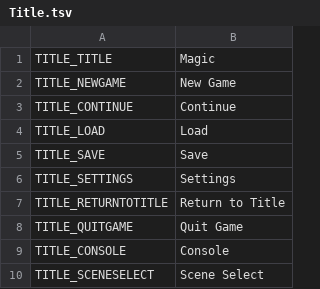
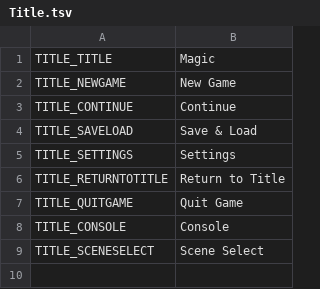
Before and after one commit to Mantas-2155X/Magic, a TSV file: data/localization/en/UI/Title.tsv, drawn as a sheet; removed rows and columns are numbered as before the commit, all else as after; the diff names each change by its address in the sheet, - before the commit and + after, or states it on an @@ line.

Commit message:
saveload ui

```diff
--- a/data/localization/en/UI/Title.tsv
+++ b/data/localization/en/UI/Title.tsv
-row 4: TITLE_LOAD | Load
-row 5: TITLE_SAVE | Save
+row 4: TITLE_SAVELOAD | Save & Load
```
Also changed, not shown: 9 other files.
